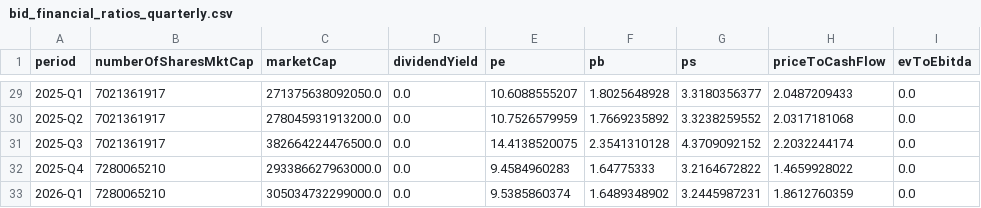
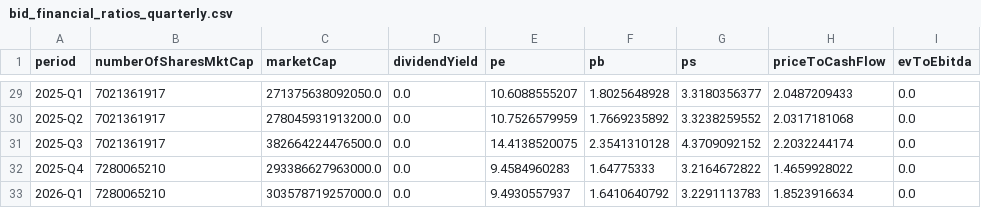
Before and after one commit to darktheDE/vn-banking-dwh-analytics, a CSV file: data/processed/bid/bid_financial_ratios_quarterly.csv, drawn as a sheet; only a part is shown, gaps mark what is left out; the diff names each change by its address in the sheet, - before the commit and + after, or states it on an @@ line.

```diff
--- a/data/processed/bid/bid_financial_ratios_quarterly.csv
+++ b/data/processed/bid/bid_financial_ratios_quarterly.csv
-C33 (marketCap): 305034732299000.0
+C33 (marketCap): 303578719257000.0
-E33 (pe): 9.5385860374
+E33 (pe): 9.4930557937
-F33 (pb): 1.6489348902
+F33 (pb): 1.6410640792
-G33 (ps): 3.2445987231
+G33 (ps): 3.2291113783
-H33 (priceToCashFlow): 1.8612760359
+H33 (priceToCashFlow): 1.8523916634
```
Also changed, not shown: data/processed/bid/bid_financial_ratios_annual.csv, data/processed/vcb/vcb_financial_ratios_annual.csv, 11 other files.
